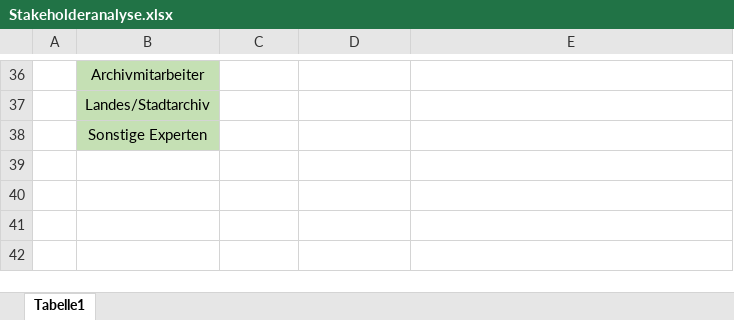
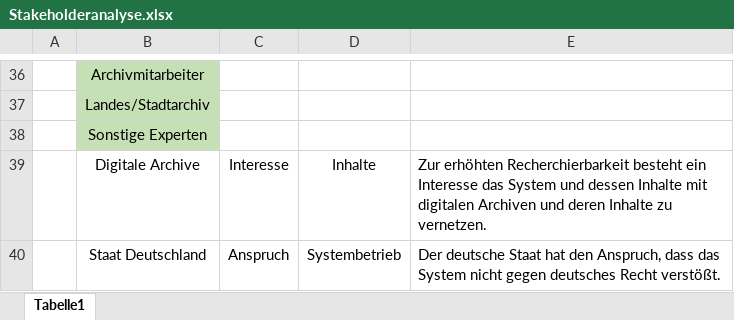
Before and after one commit to sebastiankoch10/EPWS2223HausenKochZimmer, an Excel workbook: Stakeholderanalyse.xlsx, sheet Tabelle1, drawn as a sheet; only a part is shown, gaps mark what is left out; values as stored, in another font and other column widths than the file's, no borders; the diff names each change by its address in the sheet, - before the commit and + after, or states it on an @@ line.

Commit message:
Update Anforderungsermittlung & Stakeholderanalyse
Anforderungsermittlung überarbeitet und 2 neue Stakeholder hinzugefügt

```diff
--- a/Stakeholderanalyse.xlsx (sheet Tabelle1)
+++ b/Stakeholderanalyse.xlsx (sheet Tabelle1)
+row 39:  | Digitale Archive | Interesse | Inhalte | Zur erhöhten Recherchierbarkeit besteht ein Interesse das System und dessen Inhalte mit digitalen Archiven und deren Inhalte zu vernetzen.
+row 40:  | Staat Deutschland | Anspruch | Systembetrieb | Der deutsche Staat hat den Anspruch, dass das System nicht gegen deutsches Recht verstößt.
```
Also changed, not shown: 1 other file.
